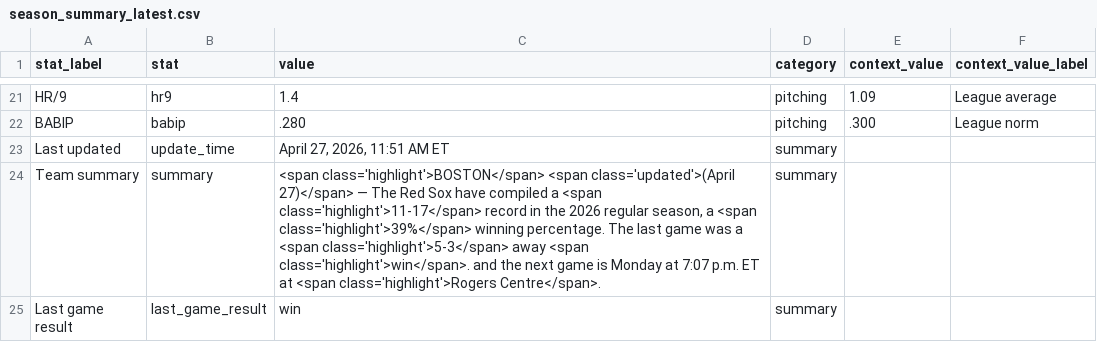
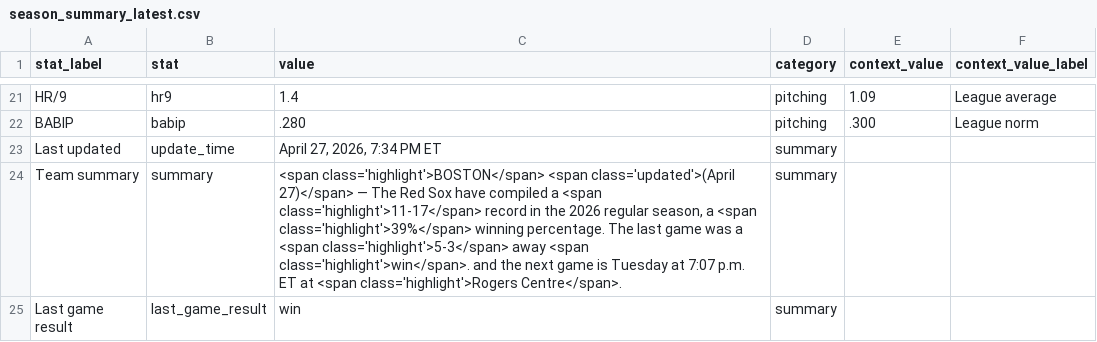
Before and after one commit to sogrady/redsox-bot, a CSV file: data/standings/season_summary_latest.csv, drawn as a sheet; only a part is shown, gaps mark what is left out.

Commit message:
Automated update of Red Sox data, visuals

```diff
--- a/data/standings/season_summary_latest.csv
+++ b/data/standings/season_summary_latest.csv
@@ -22,4 +22,4 @@ HR/9,hr9,1.4,pitching,1.09,League average
 BABIP,babip,.280,pitching,.300,League norm
-Last updated,update_time,"April 27, 2026, 11:51 AM ET",summary,,
-Team summary,summary,"<span class='highlight'>BOSTON</span> <span class='updated'>(April 27)</span> — The Red Sox have compiled a <span class='highlight'>11-17</span> record in the 2026 regular season, a <span class='highlight'>39%</span> winning percentage.  The last game was a <span class='highlight'>5-3</span> away <span class='highlight'>win</span>. and the next game is Monday at 7:07 p.m. ET at <span class='highlight'>Rogers Centre</span>.",summary,,
+Last updated,update_time,"April 27, 2026, 7:34 PM ET",summary,,
+Team summary,summary,"<span class='highlight'>BOSTON</span> <span class='updated'>(April 27)</span> — The Red Sox have compiled a <span class='highlight'>11-17</span> record in the 2026 regular season, a <span class='highlight'>39%</span> winning percentage.  The last game was a <span class='highlight'>5-3</span> away <span class='highlight'>win</span>. and the next game is Tuesday at 7:07 p.m. ET at <span class='highlight'>Rogers Centre</span>.",summary,,
 Last game result,last_game_result,win,summary,,
```
Also changed, not shown: 8 other files.
